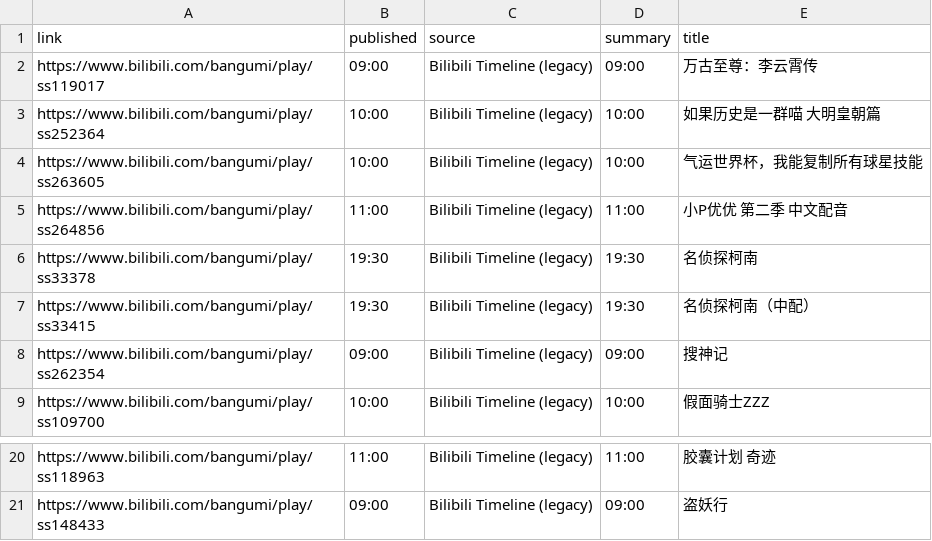
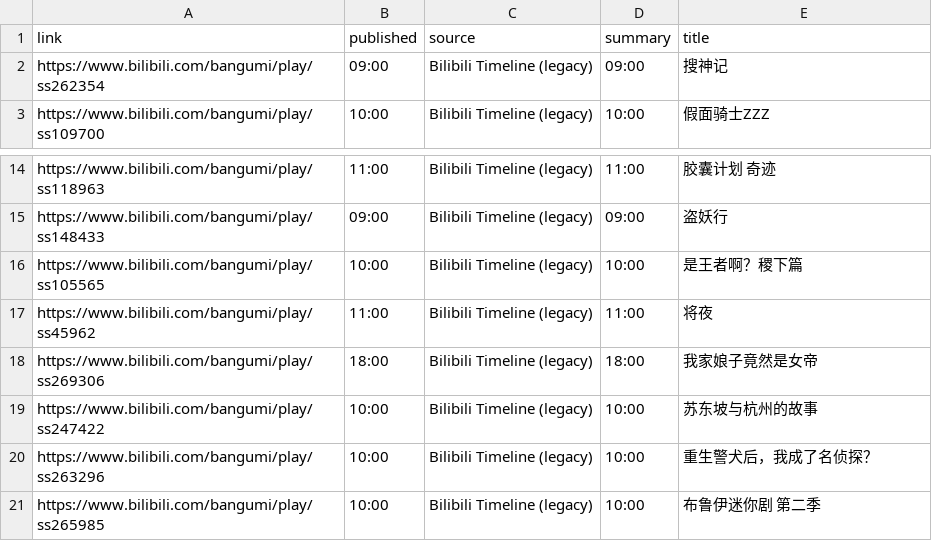
Before and after one commit to BennetttChen/Python-crawl, a CSV file: output/bili_timeline.csv, drawn as a sheet; only a part is shown, gaps mark what is left out.

```diff
--- a/output/bili_timeline.csv
+++ b/output/bili_timeline.csv
@@ -1,8 +1,2 @@
 link,published,source,summary,title
-https://www.bilibili.com/bangumi/play/ss119017,09:00,Bilibili Timeline (legacy),09:00,万古至尊：李云霄传
-https://www.bilibili.com/bangumi/play/ss252364,10:00,Bilibili Timeline (legacy),10:00,如果历史是一群喵 大明皇朝篇
-https://www.bilibili.com/bangumi/play/ss263605,10:00,Bilibili Timeline (legacy),10:00,气运世界杯，我能复制所有球星技能
-https://www.bilibili.com/bangumi/play/ss264856,11:00,Bilibili Timeline (legacy),11:00,小P优优 第二季 中文配音
-https://www.bilibili.com/bangumi/play/ss33378,19:30,Bilibili Timeline (legacy),19:30,名侦探柯南
-https://www.bilibili.com/bangumi/play/ss33415,19:30,Bilibili Timeline (legacy),19:30,名侦探柯南（中配）
 https://www.bilibili.com/bangumi/play/ss262354,09:00,Bilibili Timeline (legacy),09:00,搜神记
@@ -21 +15,7 @@ https://www.bilibili.com/bangumi/play/ss118963,11:00,Bilibili Timeline (legacy),
 https://www.bilibili.com/bangumi/play/ss148433,09:00,Bilibili Timeline (legacy),09:00,盗妖行
+https://www.bilibili.com/bangumi/play/ss105565,10:00,Bilibili Timeline (legacy),10:00,是王者啊？稷下篇
+https://www.bilibili.com/bangumi/play/ss45962,11:00,Bilibili Timeline (legacy),11:00,将夜
+https://www.bilibili.com/bangumi/play/ss269306,18:00,Bilibili Timeline (legacy),18:00,我家娘子竟然是女帝
+https://www.bilibili.com/bangumi/play/ss247422,10:00,Bilibili Timeline (legacy),10:00,苏东坡与杭州的故事
+https://www.bilibili.com/bangumi/play/ss263296,10:00,Bilibili Timeline (legacy),10:00,重生警犬后，我成了名侦探？
+https://www.bilibili.com/bangumi/play/ss265985,10:00,Bilibili Timeline (legacy),10:00,布鲁伊迷你剧 第二季
```
Also changed, not shown: output/steam_news.csv, 4 other files.
